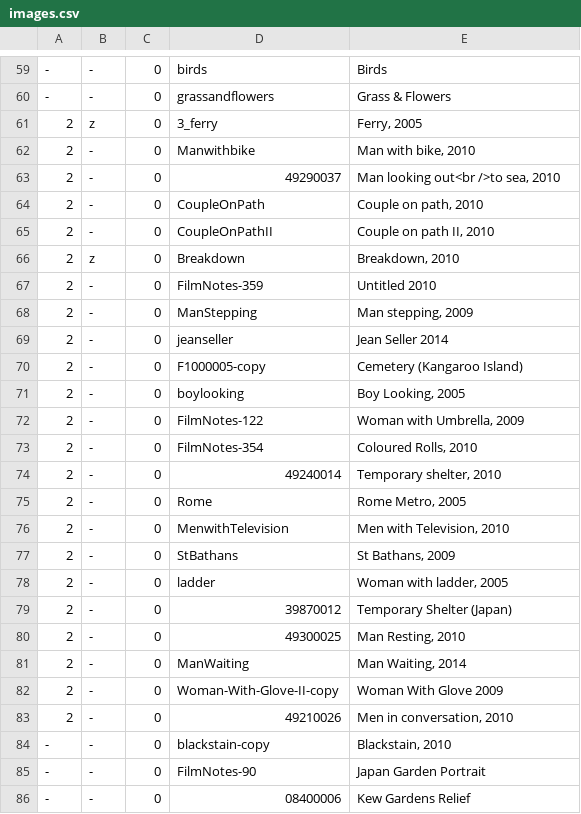
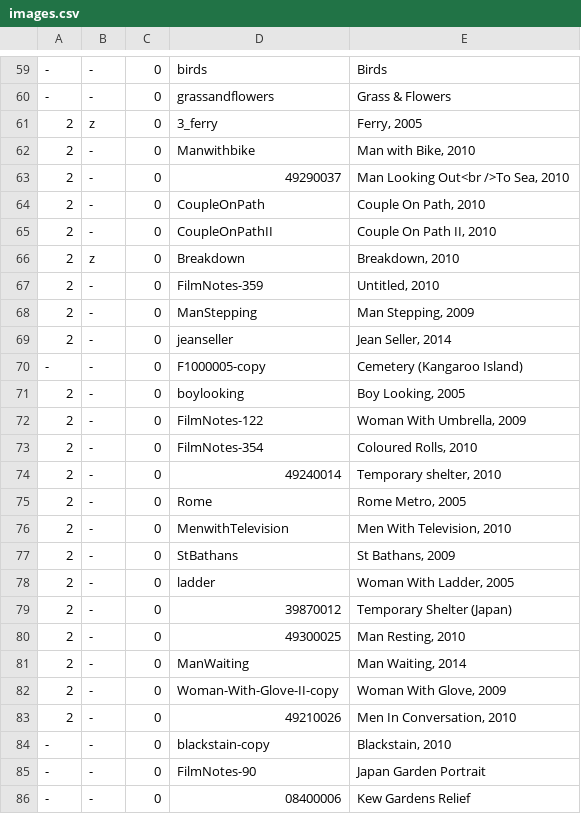
Before and after one commit to jeremydrape/www-jrd, a CSV file: data/csv/images.csv, drawn as a sheet; only a part is shown, gaps mark what is left out.

Commit message:
2018-10-10T00:10:29

```diff
--- a/data/csv/images.csv
+++ b/data/csv/images.csv
@@ -61,13 +61,13 @@
 2,z,0,3_ferry,"Ferry, 2005"
-2,-,0,Manwithbike,"Man with bike, 2010"
-2,-,0,49290037,"Man looking out<br />to sea, 2010"
-2,-,0,CoupleOnPath,"Couple on path, 2010"
-2,-,0,CoupleOnPathII,"Couple on path II, 2010"
+2,-,0,Manwithbike,"Man with Bike, 2010"
+2,-,0,49290037,"Man Looking Out<br />To Sea, 2010"
+2,-,0,CoupleOnPath,"Couple On Path, 2010"
+2,-,0,CoupleOnPathII,"Couple On Path II, 2010"
 2,z,0,Breakdown,"Breakdown, 2010"
-2,-,0,FilmNotes-359,"Untitled 2010"
-2,-,0,ManStepping,"Man stepping, 2009"
-2,-,0,jeanseller,"Jean Seller 2014"
-2,-,0,F1000005-copy,"Cemetery (Kangaroo Island)"
+2,-,0,FilmNotes-359,"Untitled, 2010"
+2,-,0,ManStepping,"Man Stepping, 2009"
+2,-,0,jeanseller,"Jean Seller, 2014"
+-,-,0,F1000005-copy,"Cemetery (Kangaroo Island)"
 2,-,0,boylooking,"Boy Looking, 2005"
-2,-,0,FilmNotes-122,"Woman with Umbrella, 2009"
+2,-,0,FilmNotes-122,"Woman With Umbrella, 2009"
 2,-,0,FilmNotes-354,"Coloured Rolls, 2010"
@@ -75,5 +75,5 @@
 2,-,0,Rome,"Rome Metro, 2005"
-2,-,0,MenwithTelevision,"Men with Television, 2010"
+2,-,0,MenwithTelevision,"Men With Television, 2010"
 2,-,0,StBathans,"St Bathans, 2009"
-2,-,0,ladder,"Woman with ladder, 2005"
+2,-,0,ladder,"Woman With Ladder, 2005"
 2,-,0,39870012,"Temporary Shelter (Japan)"
@@ -81,4 +81,4 @@
 2,-,0,ManWaiting,"Man Waiting, 2014"
-2,-,0,Woman-With-Glove-II-copy,"Woman With Glove 2009"
-2,-,0,49210026,"Men in conversation, 2010"
+2,-,0,Woman-With-Glove-II-copy,"Woman With Glove, 2009"
+2,-,0,49210026,"Men In Conversation, 2010"
 -,-,0,blackstain-copy,"Blackstain, 2010"
```
